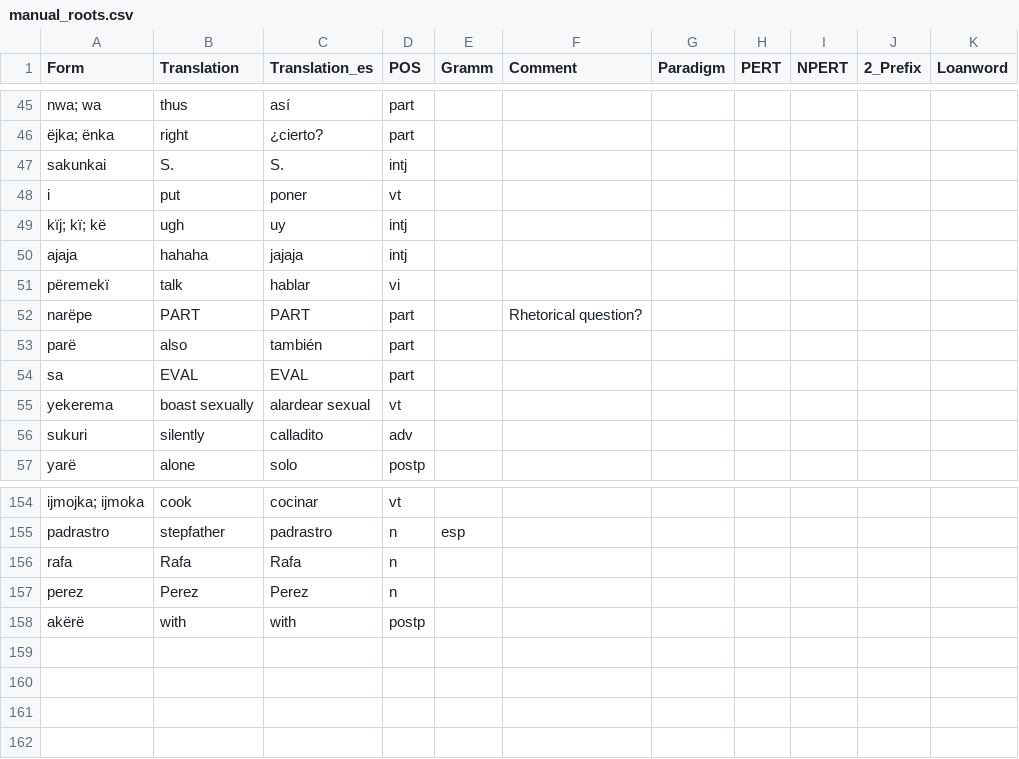
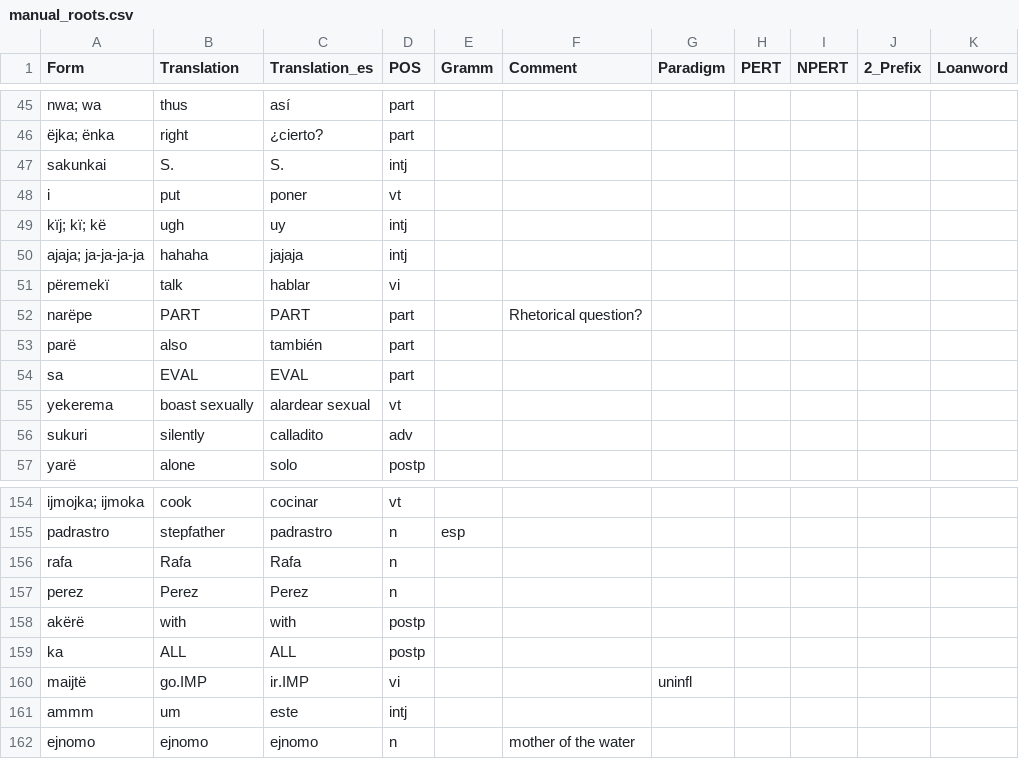
Before and after one commit to fmatter/uniparser-yawarana, a CSV file: data/manual_roots.csv, drawn as a sheet; only a part is shown, gaps mark what is left out.

```diff
--- a/data/manual_roots.csv
+++ b/data/manual_roots.csv
@@ -49,3 +49,3 @@ i,put,poner,vt,,,,,,,
 kïj; kï; kë,ugh,uy,intj,,,,,,,
-ajaja,hahaha,jajaja,intj,,,,,,,
+ajaja; ja-ja-ja-ja,hahaha,jajaja,intj,,,,,,,
 përemekï,talk,hablar,vi,,,,,,,
@@ -158 +158,5 @@ perez,Perez,Perez,n,,,,,,,
 akërë,with,with,postp,,,,,,,
+ka,ALL,ALL,postp,,,,,,,
+maijtë,go.IMP,ir.IMP,vi,,,uninfl,,,,
+ammm,um,este,intj,,,,,,,
+ejnomo,ejnomo,ejnomo,n,,mother of the water,,,,,
```
Also changed, not shown: 5 other files.
